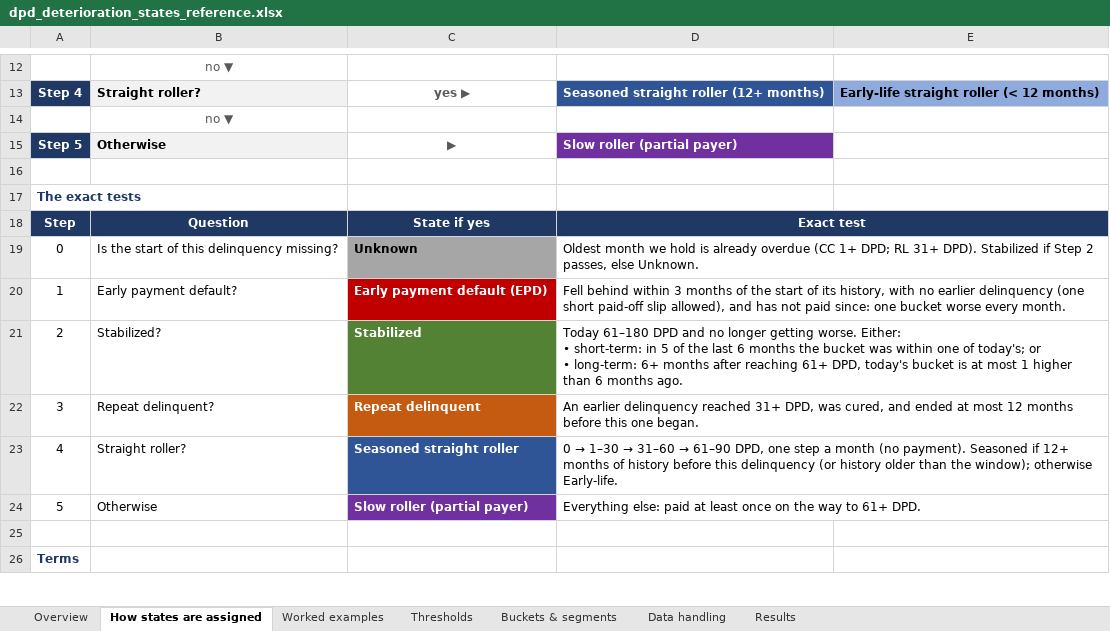
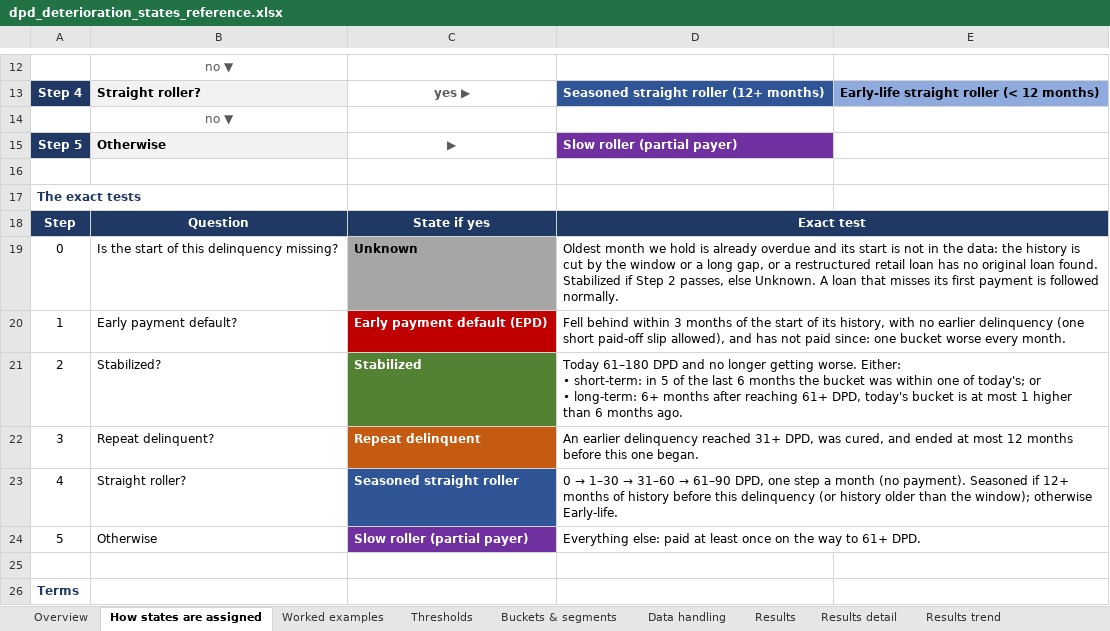
Before and after one commit to balsapka/Collections, an Excel workbook: docs/deterioration_states/spark/stakeholder/dpd_deterioration_states_reference.xlsx, sheet How states are assigned, drawn as a sheet; only a part is shown, gaps mark what is left out; values as stored, in another font and other column widths than the file's, no borders; the diff names each change by its address in the sheet, - before the commit and + after, or states it on an @@ line.

```diff
--- a/docs/deterioration_states/spark/stakeholder/dpd_deterioration_states_reference.xlsx (sheet How states are assigned)
+++ b/docs/deterioration_states/spark/stakeholder/dpd_deterioration_states_reference.xlsx (sheet How states are assigned)
+sheet tab: Results detail
+sheet tab: Results trend
-E18 fill: #1F3864
+E18 fill: none
-D19: …already overdue (CC 1+ DPD; RL 31+ DPD). Stabilized if Step 2 passes, else Unknown.
+D19: …already overdue and its start is not in the data: the history is cut by the window or a long gap, or a restructured retail loan has no original loan found. Stabilized if Step 2 passes, else Unknown. A loan that misses its first payment is followed normally.
```
Also changed, not shown: sheet Results, sheet Data handling, sheet Worked examples, sheet Overview, other sheet tabs, 2 other files.
